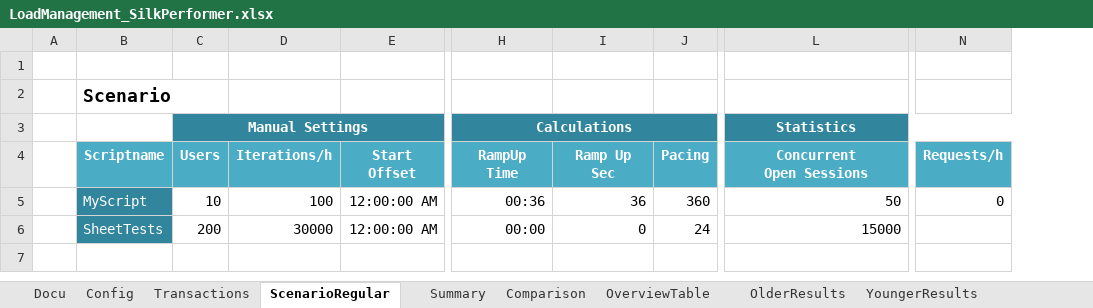
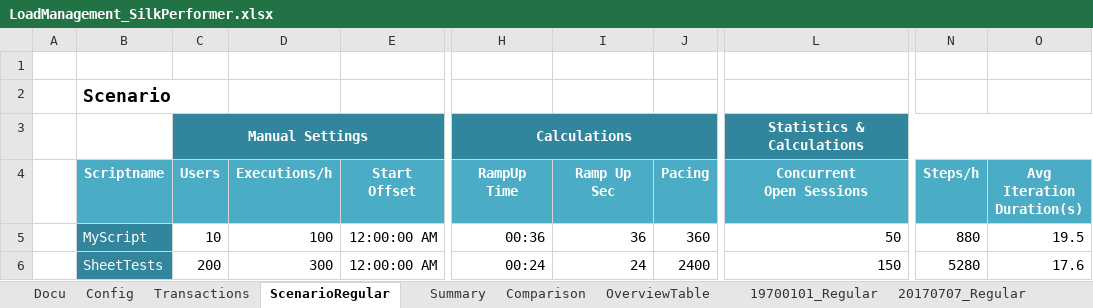
Before and after one commit to xresch/PENG_Toolbox, an Excel workbook: Excel/LoadManagement_SilkPerformer.xlsx, sheet ScenarioRegular, drawn as a sheet; only a part is shown, gaps mark what is left out; values as stored, in another font and other column widths than the file's, no borders; removed rows and columns are numbered as before the commit, all else as after; the diff names each change by its address in the sheet, - before the commit and + after, or states it on an @@ line.

```diff
--- a/Excel/LoadManagement_SilkPerformer.xlsx (sheet ScenarioRegular)
+++ b/Excel/LoadManagement_SilkPerformer.xlsx (sheet ScenarioRegular)
-sheet tab: OlderResults
+sheet tab: 19700101_Regular
-sheet tab: YoungerResults
+sheet tab: 20170707_Regular
-column N (Requests/h), row 5: 0
+column N (Steps/h), rows 5-6: 880 | 5280
+column O (Avg Iteration Duration(s)), rows 5-6: 19.5 | 17.6
-L3 (Concurrent Open Sessions): Statistics
+L3 (Concurrent Open Sessions): Statistics & Calculations
-D4: Iterations/h
+D4: Executions/h
-D6 (Executions/h): 30000
+D6 (Executions/h): 300
-H6 (RampUp Time): 00:00
+H6 (RampUp Time): 00:24
-I6 (Ramp Up Sec): 0
+I6 (Ramp Up Sec): 24
-J6 (Pacing): 24
+J6 (Pacing): 2400
-L6 (Concurrent Open Sessions): 15000
+L6 (Concurrent Open Sessions): 150
```
Also changed, not shown: sheet Comparison, sheet OverviewTable, sheet Transactions, sheet Summary, sheet 19700101_Regular, sheet 20170707_Regular, formulas that keep their value.
